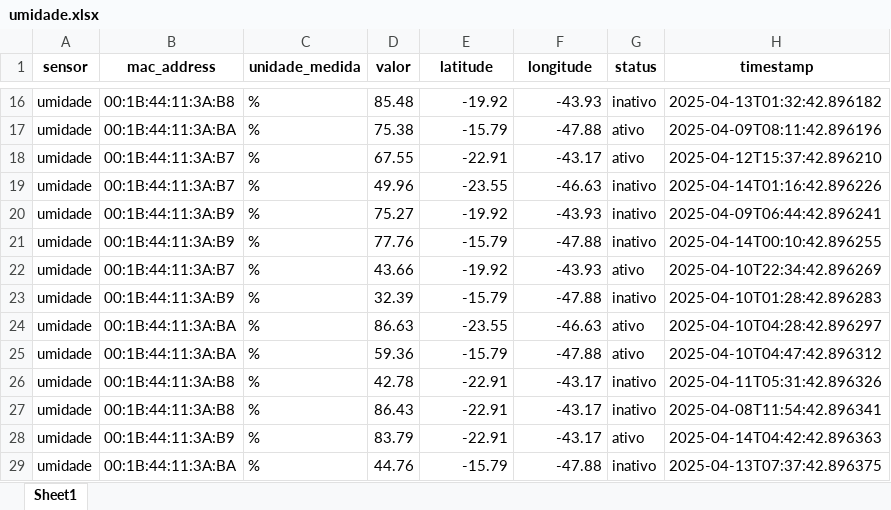
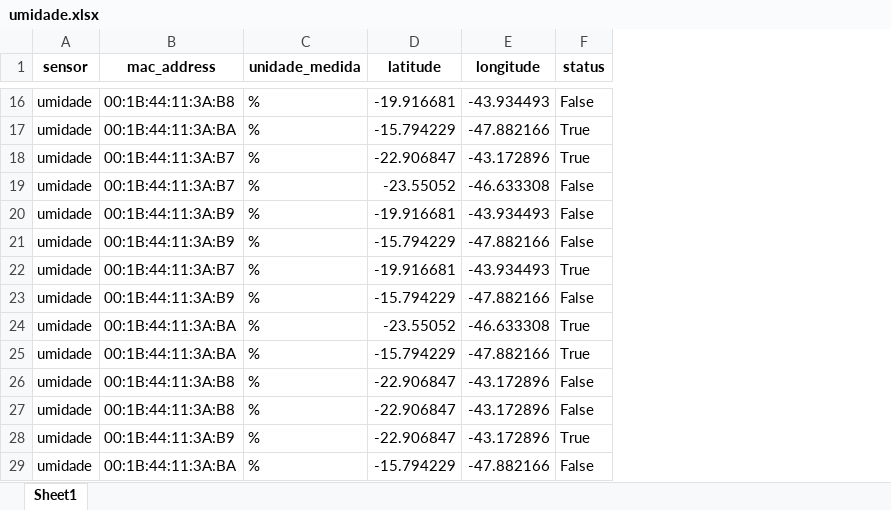
Before and after one commit to RaelMorais/back_integrador, an Excel workbook: Dados Integrador/umidade.xlsx, sheet Sheet1, drawn as a sheet; only a part is shown, gaps mark what is left out; values as stored, in another font and other column widths than the file's, no borders; removed rows and columns are numbered as before the commit, all else as after; the diff covers the shown part only; the diff names each change by its address in the sheet, - before the commit and + after, or states it on an @@ line.

```diff
--- a/Dados Integrador/umidade.xlsx (sheet Sheet1)
+++ b/Dados Integrador/umidade.xlsx (sheet Sheet1)
-column D (valor), rows 16-29: 85.48 | 75.38 | 67.55 | 49.96 | 75.27 | 77.76 | 43.66 | 32.39 | 86.63 | 59.36 | 42.78 | 86.43 | 83.79 | 44.76
-column H (timestamp), rows 16-29: 2025-04-13T01:32:42.896182 | 2025-04-09T08:11:42.896196 | 2025-04-12T15:37:42.896210 | 2025-04-14T01:16:42.896226 | 2025-04-09T06:44:42.896241 | 2025-04-14T00:10:42.896255 | 2025-04-10T22:34:42.896269 | 2025-04-10T01:28:42.896283 | 2025-04-10T04:28:42.896297 | 2025-04-10T04:47:42.896312 | 2025-04-11T05:31:42.896326 | 2025-04-08T11:54:42.896341 | 2025-04-14T04:42:42.896363 | 2025-04-13T07:37:42.896375
-D16 (latitude): -19.92
+D16 (latitude): -19.916681
-E16 (longitude): -43.93
+E16 (longitude): -43.934493
-F16 (status): inativo
+F16 (status): False
-D17 (latitude): -15.79
+D17 (latitude): -15.794229
-E17 (longitude): -47.88
+E17 (longitude): -47.882166
-F17:F18 (status): ativo
+F17:F18 (status): True
-D18 (latitude): -22.91
+D18 (latitude): -22.906847
-E18 (longitude): -43.17
+E18 (longitude): -43.172896
-D19 (latitude): -23.55
+D19 (latitude): -23.55052
-E19 (longitude): -46.63
+E19 (longitude): -46.633308
-F19:F21 (status): inativo
+F19:F21 (status): False
-D20 (latitude): -19.92
+D20 (latitude): -19.916681
-E20 (longitude): -43.93
+E20 (longitude): -43.934493
-D21 (latitude): -15.79
+D21 (latitude): -15.794229
-E21 (longitude): -47.88
+E21 (longitude): -47.882166
-D22 (latitude): -19.92
+D22 (latitude): -19.916681
-E22 (longitude): -43.93
+E22 (longitude): -43.934493
-F22 (status): ativo
+F22 (status): True
-D23 (latitude): -15.79
+D23 (latitude): -15.794229
-E23 (longitude): -47.88
+E23 (longitude): -47.882166
-F23 (status): inativo
+F23 (status): False
-D24 (latitude): -23.55
+D24 (latitude): -23.55052
-E24 (longitude): -46.63
+E24 (longitude): -46.633308
-F24:F25 (status): ativo
+F24:F25 (status): True
-D25 (latitude): -15.79
+D25 (latitude): -15.794229
-E25 (longitude): -47.88
+E25 (longitude): -47.882166
-D26:D28 (latitude): -22.91
+D26:D28 (latitude): -22.906847
-E26:E28 (longitude): -43.17
+E26:E28 (longitude): -43.172896
-F26:F27 (status): inativo
+F26:F27 (status): False
-F28 (status): ativo
+F28 (status): True
-D29 (latitude): -15.79
+D29 (latitude): -15.794229
-E29 (longitude): -47.88
+E29 (longitude): -47.882166
-F29 (status): inativo
+F29 (status): False
```
Also changed, not shown: 558 edited cells elsewhere in this sheet, Dados Integrador/ambientes.xlsx, Dados Integrador/contador.xlsx, 6 other files.
